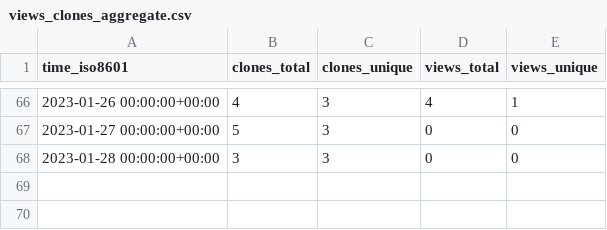
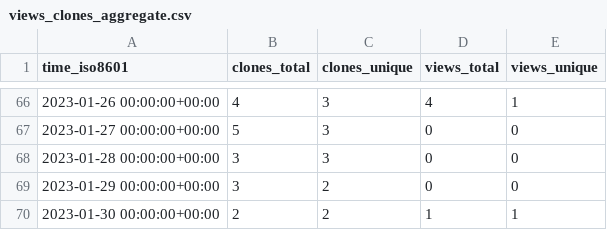
Before and after one commit to sarkar-s/CoRe, a CSV file: sarkar-s/CoRe/ghrs-data/views_clones_aggregate.csv, drawn as a sheet; only a part is shown, gaps mark what is left out; the diff names each change by its address in the sheet, - before the commit and + after, or states it on an @@ line.

```diff
--- a/sarkar-s/CoRe/ghrs-data/views_clones_aggregate.csv
+++ b/sarkar-s/CoRe/ghrs-data/views_clones_aggregate.csv
+row 69: 2023-01-29 00:00:00+00:00 | 3 | 2 | 0 | 0
+row 70: 2023-01-30 00:00:00+00:00 | 2 | 2 | 1 | 1
```
Also changed, not shown: 1 other file.
